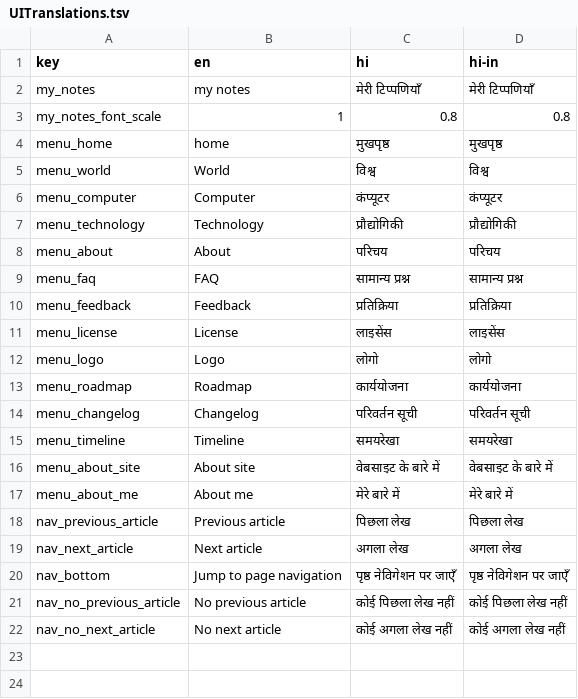
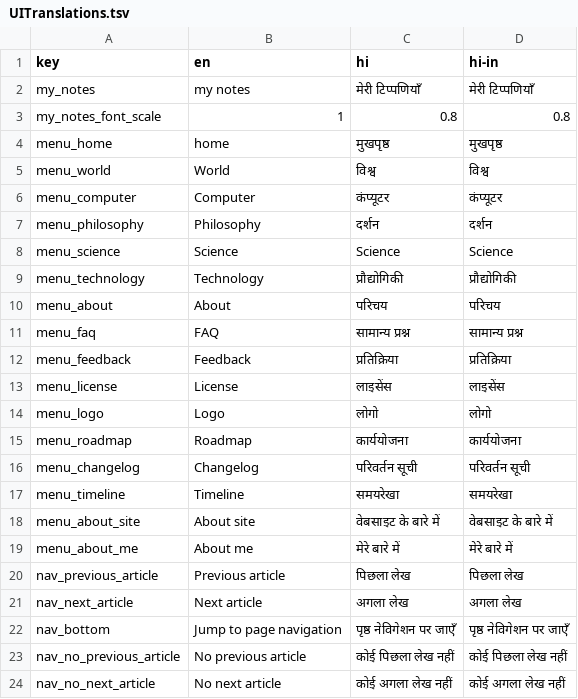
Before and after one commit to ujnotes/web-site, a TSV file: Config/UITranslations.tsv, drawn as a sheet.

Commit message:
Nest Philosophy, Science, Technology under World on the homepage.

```diff
--- a/Config/UITranslations.tsv
+++ b/Config/UITranslations.tsv
@@ -6,2 +6,4 @@ menu_world	World	विश्व	विश्व
 menu_computer	Computer	कंप्यूटर	कंप्यूटर
+menu_philosophy	Philosophy	दर्शन	दर्शन
+menu_science	Science	Science	Science
 menu_technology	Technology	प्रौद्योगिकी	प्रौद्योगिकी
```
Also changed, not shown: Config/ID.tsv, 4 other files.
